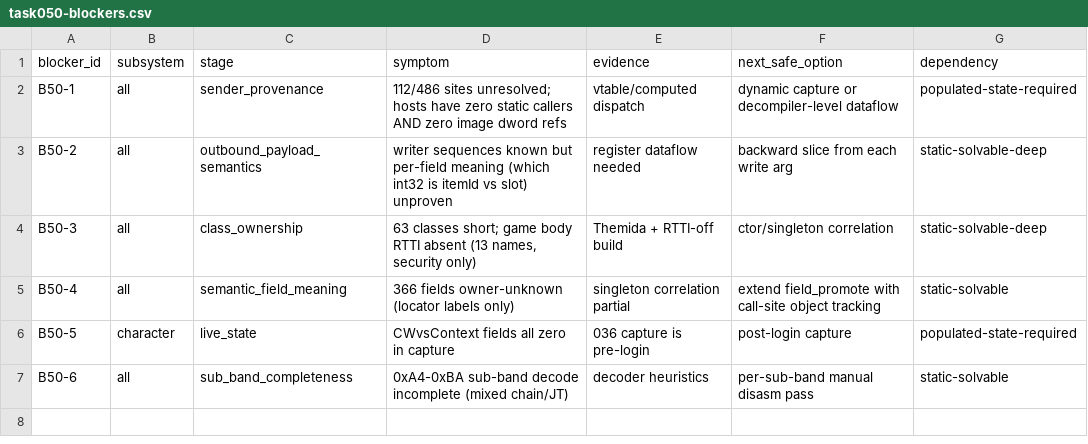
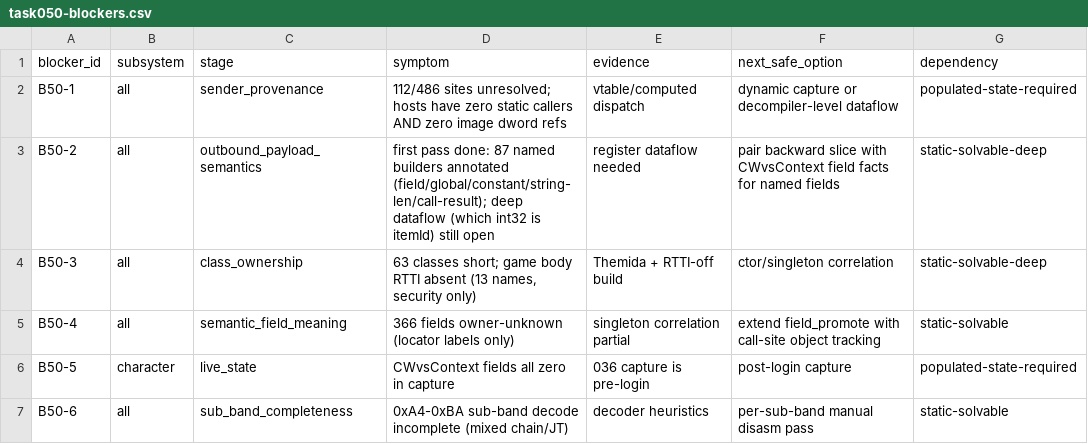
Before and after one commit to lithdoo/adventure-island, a CSV file: result/task050-blockers.csv, drawn as a sheet.

Commit message:
Task 050 checkpoint outbound payload backward slicing B50-2 first pass

```diff
--- a/result/task050-blockers.csv
+++ b/result/task050-blockers.csv
@@ -2,3 +2,3 @@ blocker_id,subsystem,stage,symptom,evidence,next_safe_option,dependency
 B50-1,all,sender_provenance,112/486 sites unresolved; hosts have zero static callers AND zero image dword refs,vtable/computed dispatch,dynamic capture or decompiler-level dataflow,populated-state-required
-B50-2,all,outbound_payload_semantics,writer sequences known but per-field meaning (which int32 is itemId vs slot) unproven,register dataflow needed,backward slice from each write arg,static-solvable-deep
+B50-2,all,outbound_payload_semantics,first pass done: 87 named builders annotated (field/global/constant/string-len/call-result); deep dataflow (which int32 is itemId) still open,register dataflow needed,pair backward slice with CWvsContext field facts for named fields,static-solvable-deep
 B50-3,all,class_ownership,"63 classes short; game body RTTI absent (13 names, security only)",Themida + RTTI-off build,ctor/singleton correlation,static-solvable-deep
```
Also changed, not shown: 1 other file.
